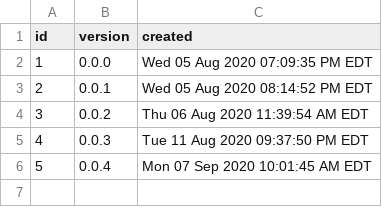
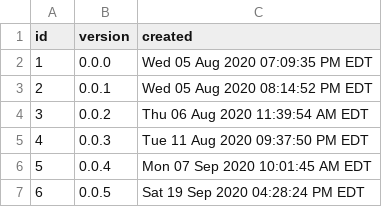
Before and after one commit to nutratech/usda-sqlite, a CSV file: sql/version.csv, drawn as a sheet; the diff names each change by its address in the sheet, - before the commit and + after, or states it on an @@ line.

```diff
--- a/sql/version.csv
+++ b/sql/version.csv
+row 7: 6 | 0.0.5 | Sat 19 Sep 2020 04:28:24 PM EDT
```
Also changed, not shown: 1 other file.
